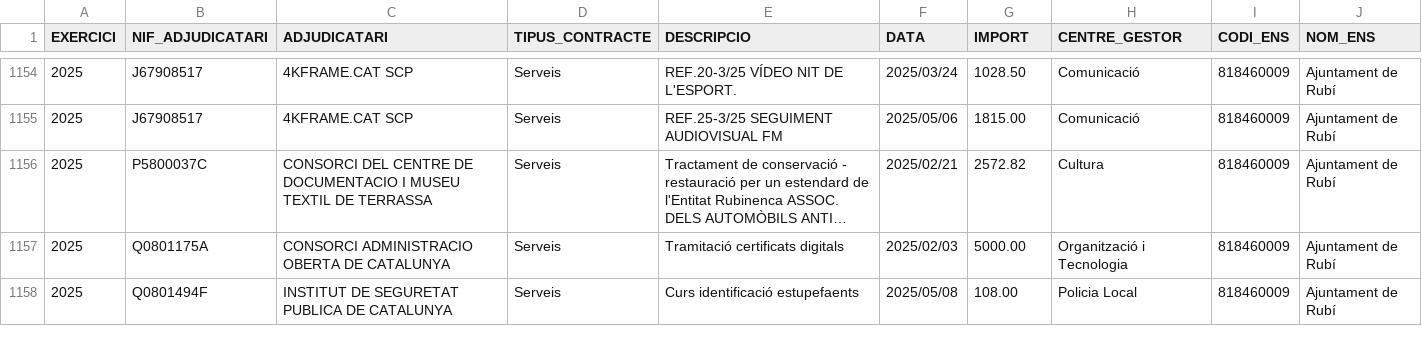
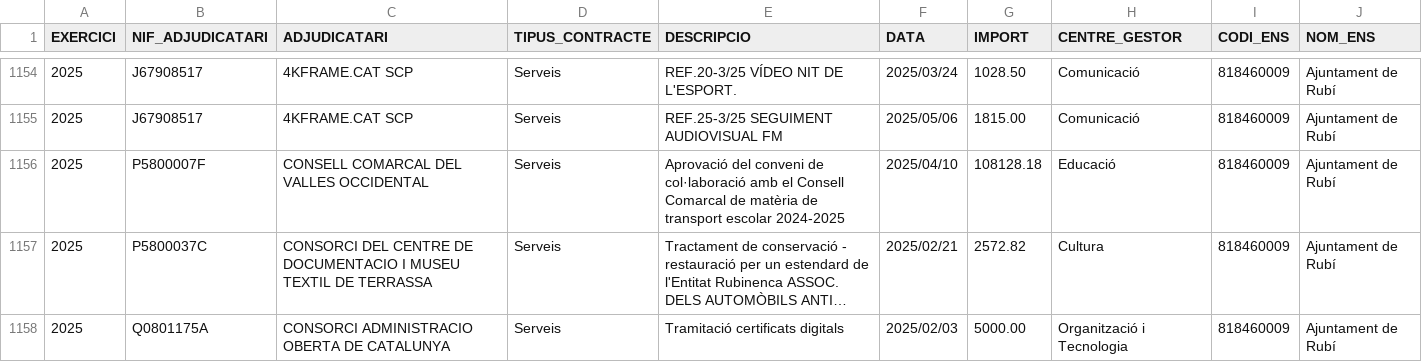
Before and after one commit to ajrubi/opendata, a CSV file: datasets/csv/economia_contractes_menors.csv, drawn as a sheet; only a part is shown, gaps mark what is left out; the shorter side is filled out with more unchanged rows; long unchanged cells end in …; the diff names each change by its address in the sheet, - before the commit and + after, or states it on an @@ line.

```diff
--- a/datasets/csv/economia_contractes_menors.csv
+++ b/datasets/csv/economia_contractes_menors.csv
+row 1156: 2025 | P5800007F | CONSELL COMARCAL DEL VALLES OCCIDENTAL | Serveis | Aprovació del conveni de col·laboració amb el Consell Comarcal de matèria de transport escolar 2024-2025 | 2025/04/10 | 108128.18 | Educació | 818460009 | Ajuntament de Rubí
```
Also changed, not shown: datasets/csv/demografia_moviments.csv, datasets/csv/economia_pressupost_ingressos.csv, 13 other files.
